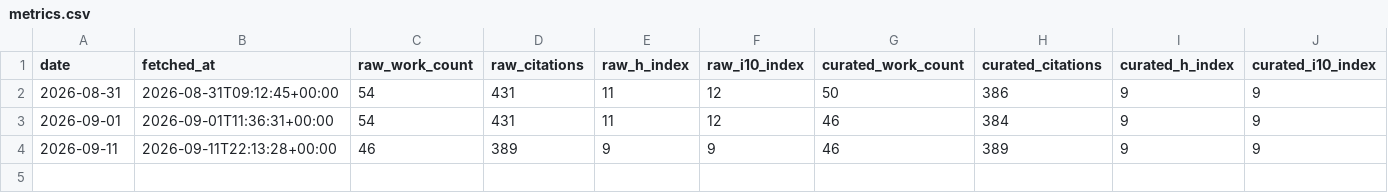
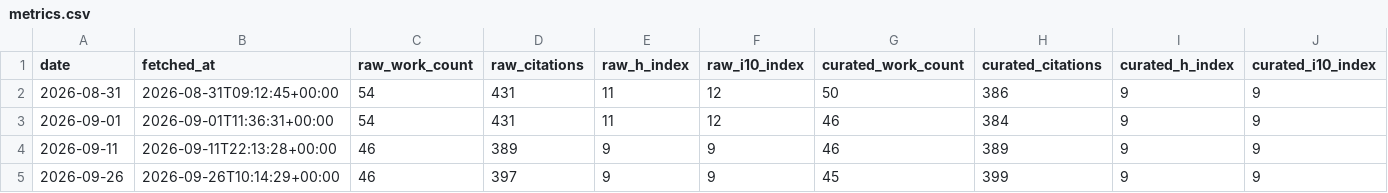
Before and after one commit to Dr-Joe-Roberts/openalex-monitor, a CSV file: data/metrics.csv, drawn as a sheet.

```diff
--- a/data/metrics.csv
+++ b/data/metrics.csv
@@ -4 +4,2 @@ date,fetched_at,raw_work_count,raw_citations,raw_h_index,raw_i10_index,curated_w
 2026-09-11,2026-09-11T22:13:28+00:00,46,389,9,9,46,389,9,9
+2026-09-26,2026-09-26T10:14:29+00:00,46,397,9,9,45,399,9,9
```
Also changed, not shown: data/metric_changes.csv, data/paper_changes.csv, 11 other files.
